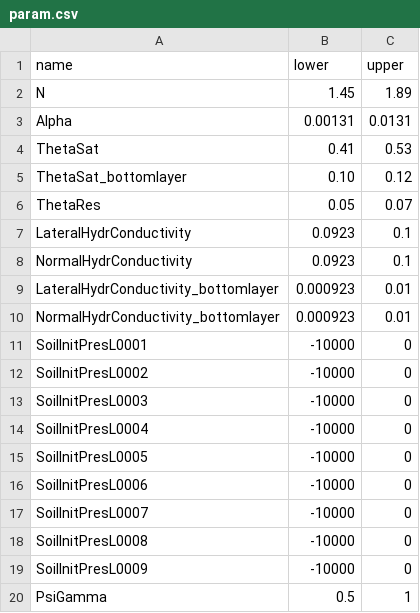
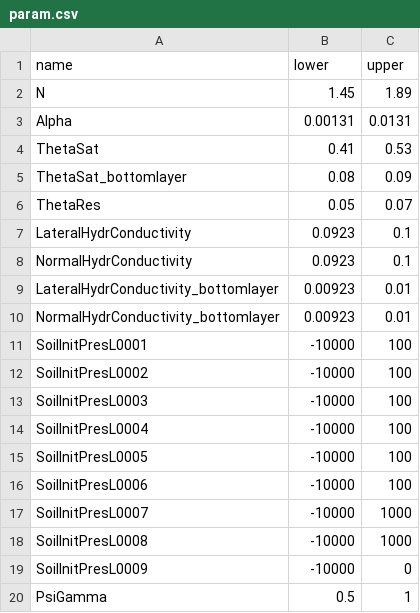
Before and after one commit to ecor/geotopOptim, a CSV file: inst/examples/param/param.csv, drawn as a sheet.

```diff
--- a/inst/examples/param/param.csv
+++ b/inst/examples/param/param.csv
@@ -4,3 +4,3 @@ Alpha,0.00131,0.0131
 ThetaSat,0.41,0.53
-ThetaSat_bottomlayer,0.10,0.12
+ThetaSat_bottomlayer,0.08,0.09
 ThetaRes,0.05,0.07
@@ -8,12 +8,12 @@ LateralHydrConductivity,0.0923,0.1
 NormalHydrConductivity,0.0923,0.1
-LateralHydrConductivity_bottomlayer,0.000923,0.01
-NormalHydrConductivity_bottomlayer,0.000923,0.01
-SoilInitPresL0001,-10000,0
-SoilInitPresL0002,-10000,0
-SoilInitPresL0003,-10000,0
-SoilInitPresL0004,-10000,0
-SoilInitPresL0005,-10000,0
-SoilInitPresL0006,-10000,0
-SoilInitPresL0007,-10000,0
-SoilInitPresL0008,-10000,0
+LateralHydrConductivity_bottomlayer,0.00923,0.01
+NormalHydrConductivity_bottomlayer,0.00923,0.01
+SoilInitPresL0001,-10000,100
+SoilInitPresL0002,-10000,100
+SoilInitPresL0003,-10000,100
+SoilInitPresL0004,-10000,100
+SoilInitPresL0005,-10000,100
+SoilInitPresL0006,-10000,100
+SoilInitPresL0007,-10000,1000
+SoilInitPresL0008,-10000,1000
 SoilInitPresL0009,-10000,0
```
Also changed, not shown: 30 other files.
